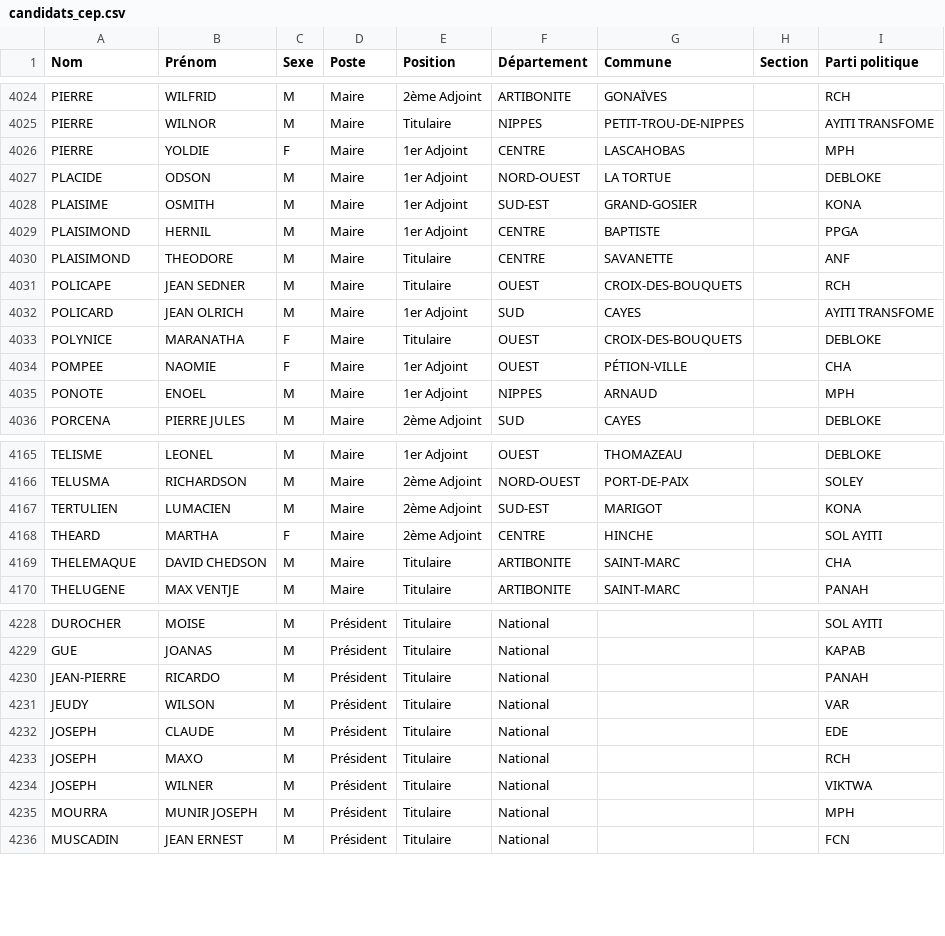
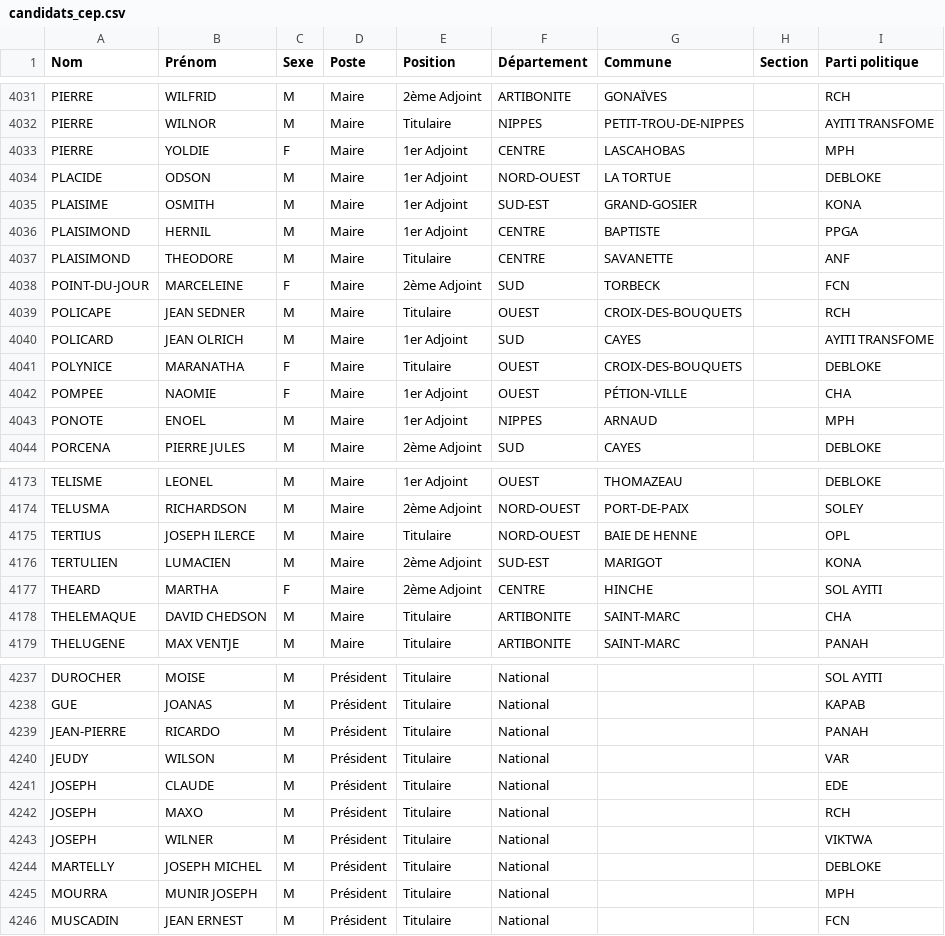
Before and after one commit to ayamr/napvote, a CSV file: data/candidats_cep.csv, drawn as a sheet; only a part is shown, gaps mark what is left out; the diff covers the shown part only.

```diff
--- a/data/candidats_cep.csv
+++ b/data/candidats_cep.csv
@@ -4030,2 +4037,3 @@
 "PLAISIMOND";"THEODORE";"M";"Maire";"Titulaire";"CENTRE";"SAVANETTE";"";"ANF"
+"POINT-DU-JOUR";"MARCELEINE";"F";"Maire";"2ème Adjoint";"SUD";"TORBECK";"";"FCN"
 "POLICAPE";"JEAN SEDNER";"M";"Maire";"Titulaire";"OUEST";"CROIX-DES-BOUQUETS";"";"RCH"
@@ -4166,2 +4174,3 @@
 "TELUSMA";"RICHARDSON";"M";"Maire";"2ème Adjoint";"NORD-OUEST";"PORT-DE-PAIX";"";"SOLEY"
+"TERTIUS";"JOSEPH ILERCE";"M";"Maire";"Titulaire";"NORD-OUEST";"BAIE DE HENNE";"";"OPL"
 "TERTULIEN";"LUMACIEN";"M";"Maire";"2ème Adjoint";"SUD-EST";"MARIGOT";"";"KONA"
@@ -4234,2 +4243,3 @@
 "JOSEPH";"WILNER";"M";"Président";"Titulaire";"National";"";"";"VIKTWA"
+"MARTELLY";"JOSEPH MICHEL";"M";"Président";"Titulaire";"National";"";"";"DEBLOKE"
 "MOURRA";"MUNIR JOSEPH";"M";"Président";"Titulaire";"National";"";"";"MPH"
```
Also changed, not shown: 9 added rows and 2 removed rows elsewhere in this file, 7 other files.
